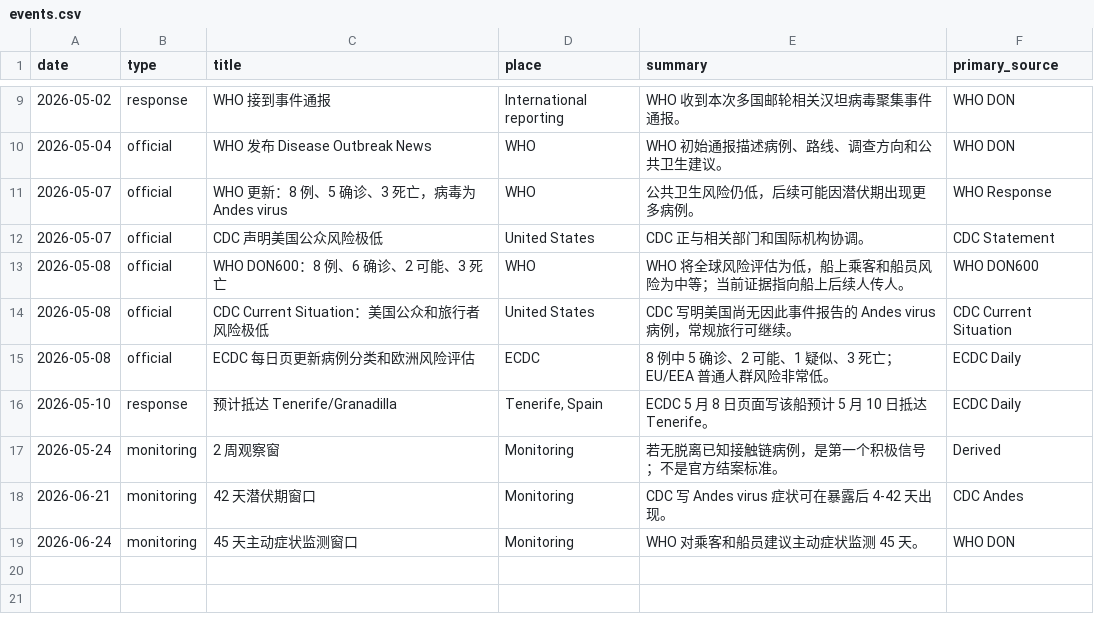
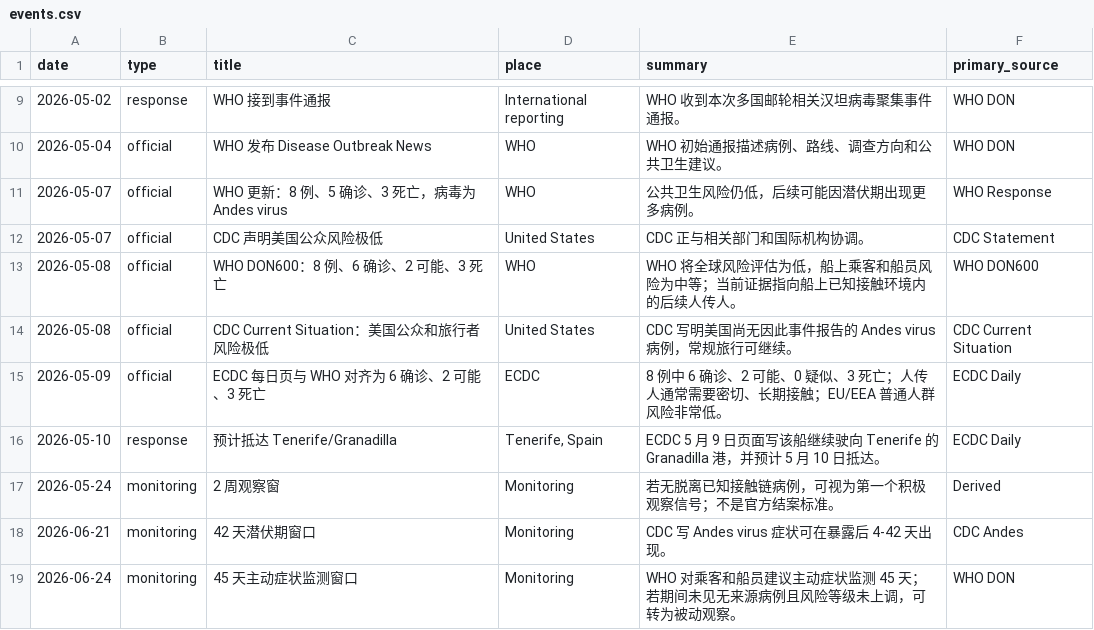
Before and after one commit to linjiw/Andes-report, a CSV file: data/events.csv, drawn as a sheet; only a part is shown, gaps mark what is left out.

```diff
--- a/data/events.csv
+++ b/data/events.csv
@@ -12,8 +12,8 @@ date,type,title,place,summary,primary_source
 2026-05-07,official,CDC 声明美国公众风险极低,United States,"CDC 正与相关部门和国际机构协调。",CDC Statement
-2026-05-08,official,WHO DON600：8 例、6 确诊、2 可能、3 死亡,WHO,"WHO 将全球风险评估为低，船上乘客和船员风险为中等；当前证据指向船上后续人传人。",WHO DON600
+2026-05-08,official,WHO DON600：8 例、6 确诊、2 可能、3 死亡,WHO,"WHO 将全球风险评估为低，船上乘客和船员风险为中等；当前证据指向船上已知接触环境内的后续人传人。",WHO DON600
 2026-05-08,official,CDC Current Situation：美国公众和旅行者风险极低,United States,"CDC 写明美国尚无因此事件报告的 Andes virus 病例，常规旅行可继续。",CDC Current Situation
-2026-05-08,official,ECDC 每日页更新病例分类和欧洲风险评估,ECDC,"8 例中 5 确诊、2 可能、1 疑似、3 死亡；EU/EEA 普通人群风险非常低。",ECDC Daily
-2026-05-10,response,预计抵达 Tenerife/Granadilla,"Tenerife, Spain","ECDC 5 月 8 日页面写该船预计 5 月 10 日抵达 Tenerife。",ECDC Daily
-2026-05-24,monitoring,2 周观察窗,Monitoring,"若无脱离已知接触链病例，是第一个积极信号；不是官方结案标准。",Derived
+2026-05-09,official,ECDC 每日页与 WHO 对齐为 6 确诊、2 可能、3 死亡,ECDC,"8 例中 6 确诊、2 可能、0 疑似、3 死亡；人传人通常需要密切、长期接触；EU/EEA 普通人群风险非常低。",ECDC Daily
+2026-05-10,response,预计抵达 Tenerife/Granadilla,"Tenerife, Spain","ECDC 5 月 9 日页面写该船继续驶向 Tenerife 的 Granadilla 港，并预计 5 月 10 日抵达。",ECDC Daily
+2026-05-24,monitoring,2 周观察窗,Monitoring,"若无脱离已知接触链病例，可视为第一个积极观察信号；不是官方结案标准。",Derived
 2026-06-21,monitoring,42 天潜伏期窗口,Monitoring,"CDC 写 Andes virus 症状可在暴露后 4-42 天出现。",CDC Andes
-2026-06-24,monitoring,45 天主动症状监测窗口,Monitoring,"WHO 对乘客和船员建议主动症状监测 45 天。",WHO DON
+2026-06-24,monitoring,45 天主动症状监测窗口,Monitoring,"WHO 对乘客和船员建议主动症状监测 45 天；若期间未见无来源病例且风险等级未上调，可转为被动观察。",WHO DON
```
Also changed, not shown: data/sources.csv, 20 other files.
